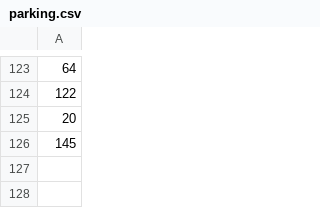
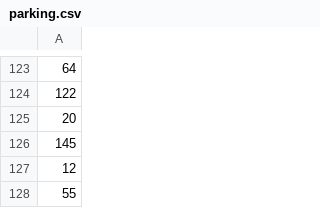
Before and after one commit to IOT-KPI/IOT_project, a CSV file: agent/src/data/parking.csv, drawn as a sheet; only a part is shown, gaps mark what is left out; the diff names each change by its address in the sheet, - before the commit and + after, or states it on an @@ line.

```diff
--- a/agent/src/data/parking.csv
+++ b/agent/src/data/parking.csv
+row 127: 12
+row 128: 55
```
Also changed, not shown: agent/src/data/gps.csv, 1 other file.
